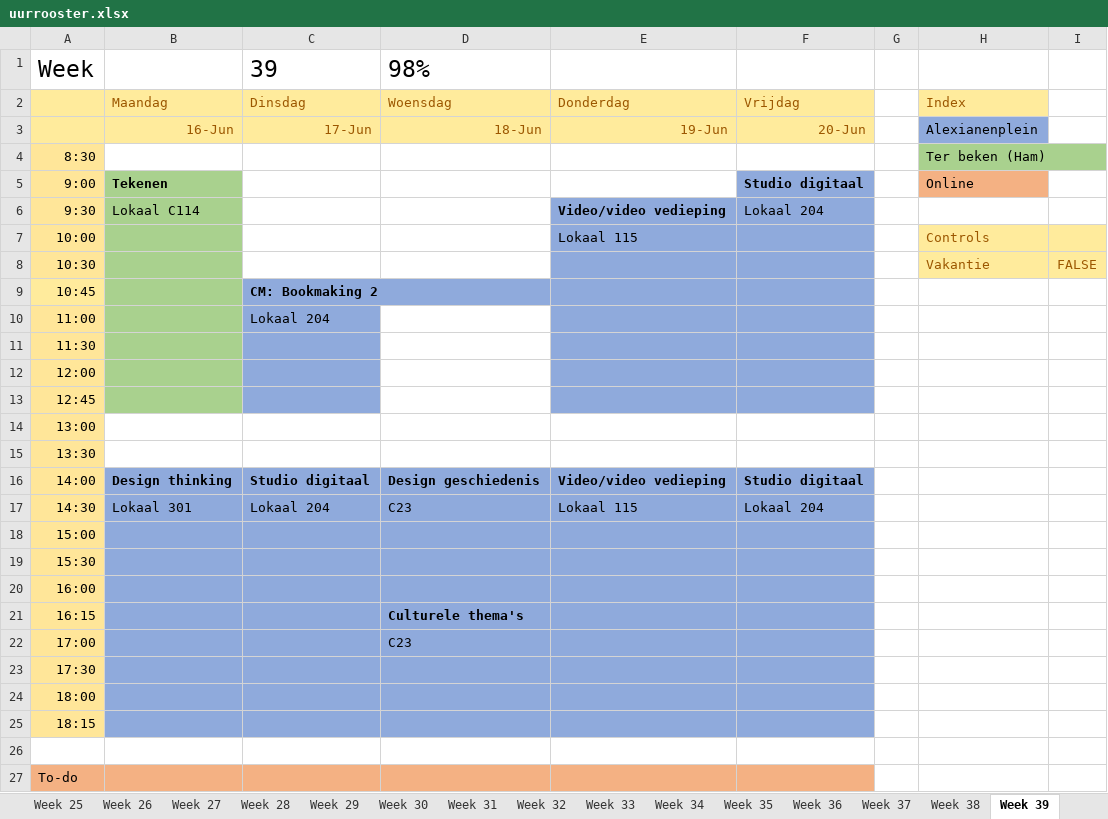
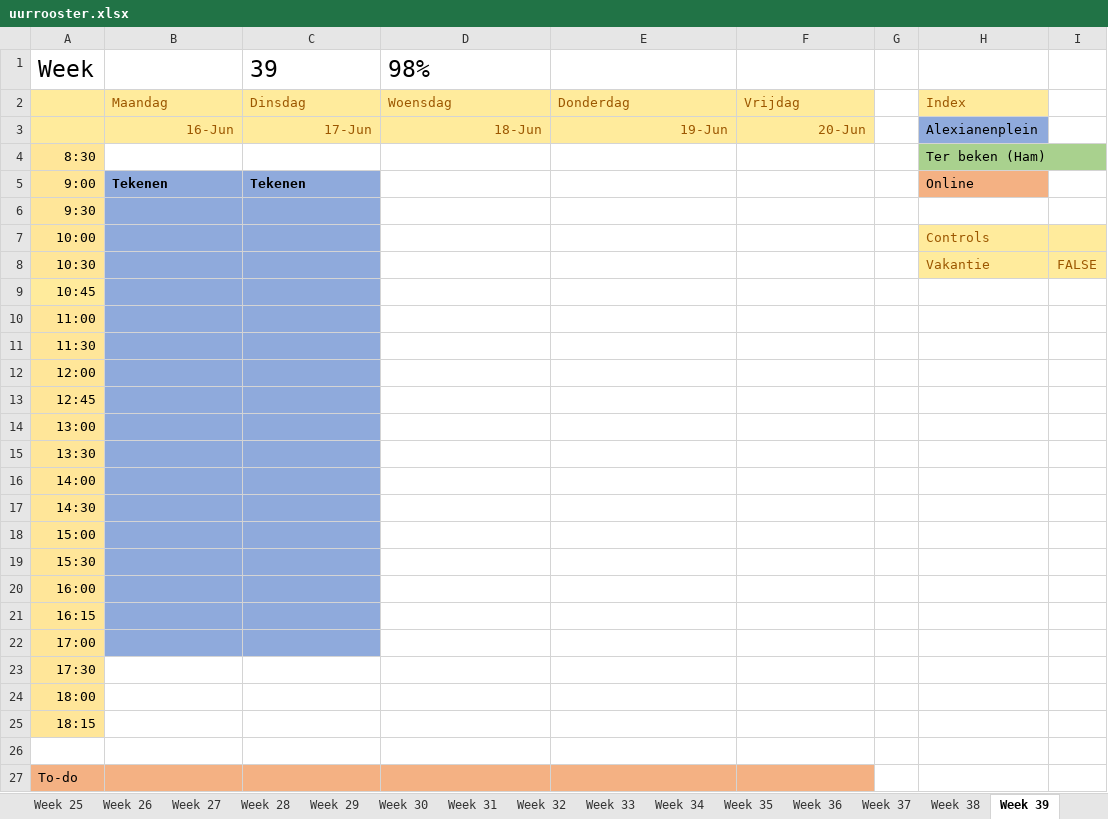
Before and after one commit to ninjahisser/LUCA-2, an Excel workbook: uurrooster.xlsx, sheet Week 39, drawn as a sheet; only a part is shown; values as stored, in another font and other column widths than the file's, no borders; conditional formats not drawn; the diff names each change by its address in the sheet, - before the commit and + after, or states it on an @@ line.

```diff
--- a/uurrooster.xlsx (sheet Week 39)
+++ b/uurrooster.xlsx (sheet Week 39)
-B5:B13 fill: #A9D18E
+B5:B13 fill: #8FAADC
-C5: (empty)
+C5: Tekenen
-C5:C8 fill: none
+C5:C8 fill: #8FAADC
-F5: Studio digitaal
+F5: (empty)
-F5 fill: #8FAADC
+F5 fill: none
-B6: Lokaal C114
+B6: (empty)
-E6: Video/video vedieping
+E6: (empty)
-E6:F13 fill: #8FAADC
+E6:F13 fill: none
-F6: Lokaal 204
+F6: (empty)
-E7: Lokaal 115
+E7: (empty)
-C9: CM: Bookmaking 2
+C9: (empty)
-C10: Lokaal 204
+C10: (empty)
-B14:C15 fill: none
+B14:C15 fill: #8FAADC
-B16: Design thinking
+B16: (empty)
-C16: Studio digitaal
+C16: (empty)
-D16: Design geschiedenis
+D16: (empty)
-D16:F22 fill: #8FAADC
+D16:F22 fill: none
-E16: Video/video vedieping
+E16: (empty)
-F16: Studio digitaal
+F16: (empty)
-B17: Lokaal 301
+B17: (empty)
-C17: Lokaal 204
+C17: (empty)
-D17: C23
+D17: (empty)
-E17: Lokaal 115
+E17: (empty)
-F17: Lokaal 204
+F17: (empty)
-D21: Culturele thema's
+D21: (empty)
-D22: C23
+D22: (empty)
-B23:F25 fill: #8FAADC
+B23:F25 fill: none
```
Also changed, not shown: sheet Week 30, sheet Week 38, sheet Week 29, sheet Week 28, sheet Week 31, sheet Week 32, 1 more sheet, 1 other file.
